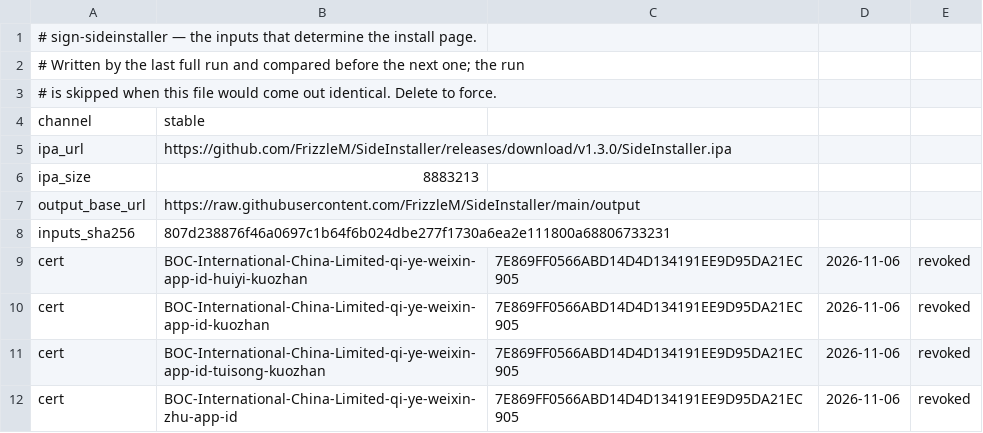
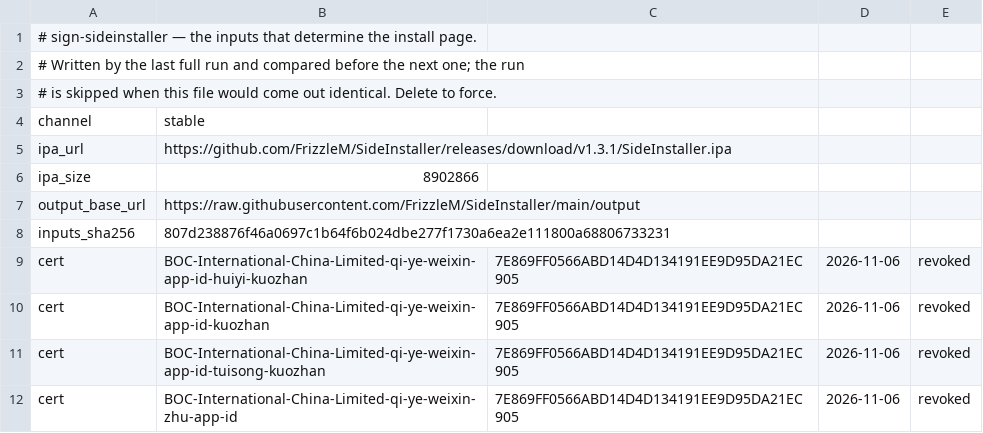
Before and after one commit to FrizzleM/SideInstaller, a TSV file: output/sign-state.tsv, drawn as a sheet; only a part is shown.

```diff
--- a/output/sign-state.tsv
+++ b/output/sign-state.tsv
@@ -4,4 +4,4 @@
 channel	stable
-ipa_url	https://github.com/FrizzleM/SideInstaller/releases/download/v1.3.0/SideInstaller.ipa
-ipa_size	8883213
+ipa_url	https://github.com/FrizzleM/SideInstaller/releases/download/v1.3.1/SideInstaller.ipa
+ipa_size	8902866
 output_base_url	https://raw.githubusercontent.com/FrizzleM/SideInstaller/main/output
```
Also changed, not shown: output/certificate-validity.tsv, 1 other file.
